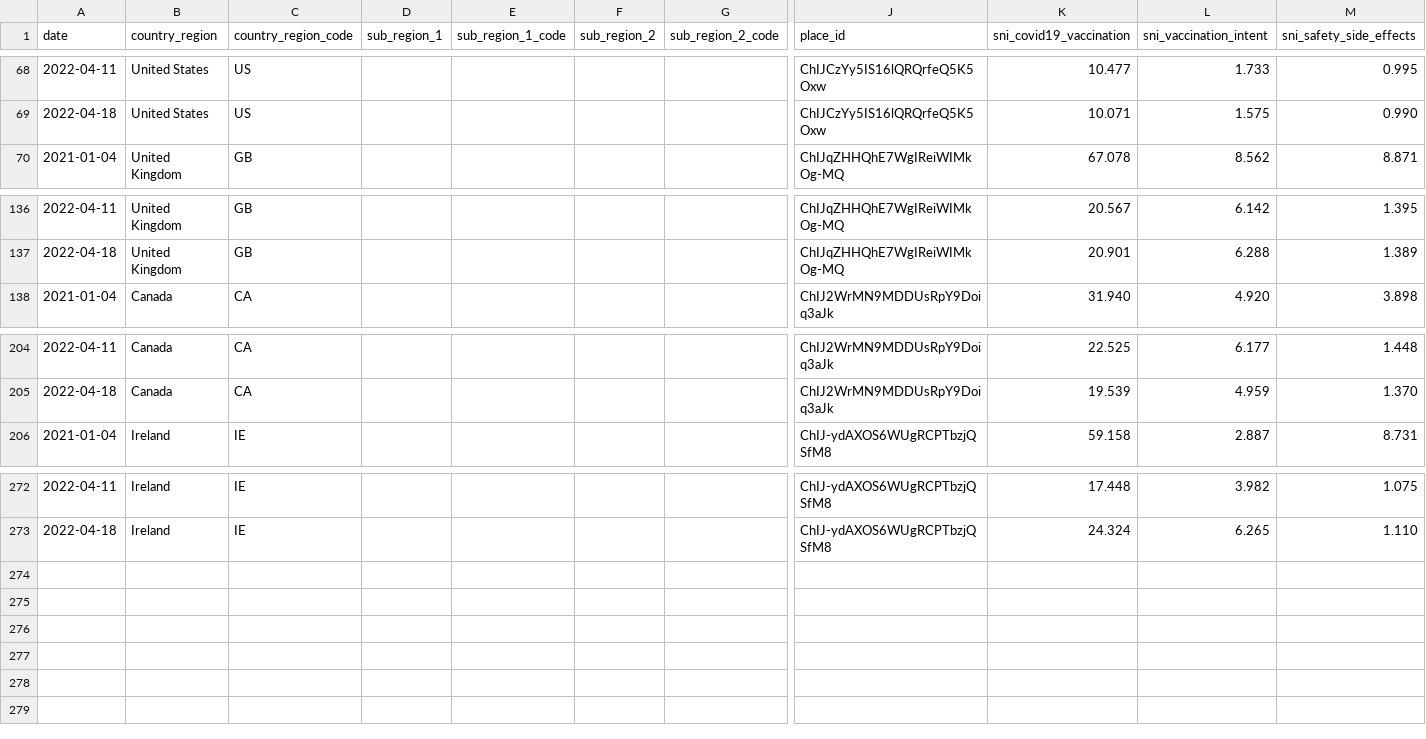
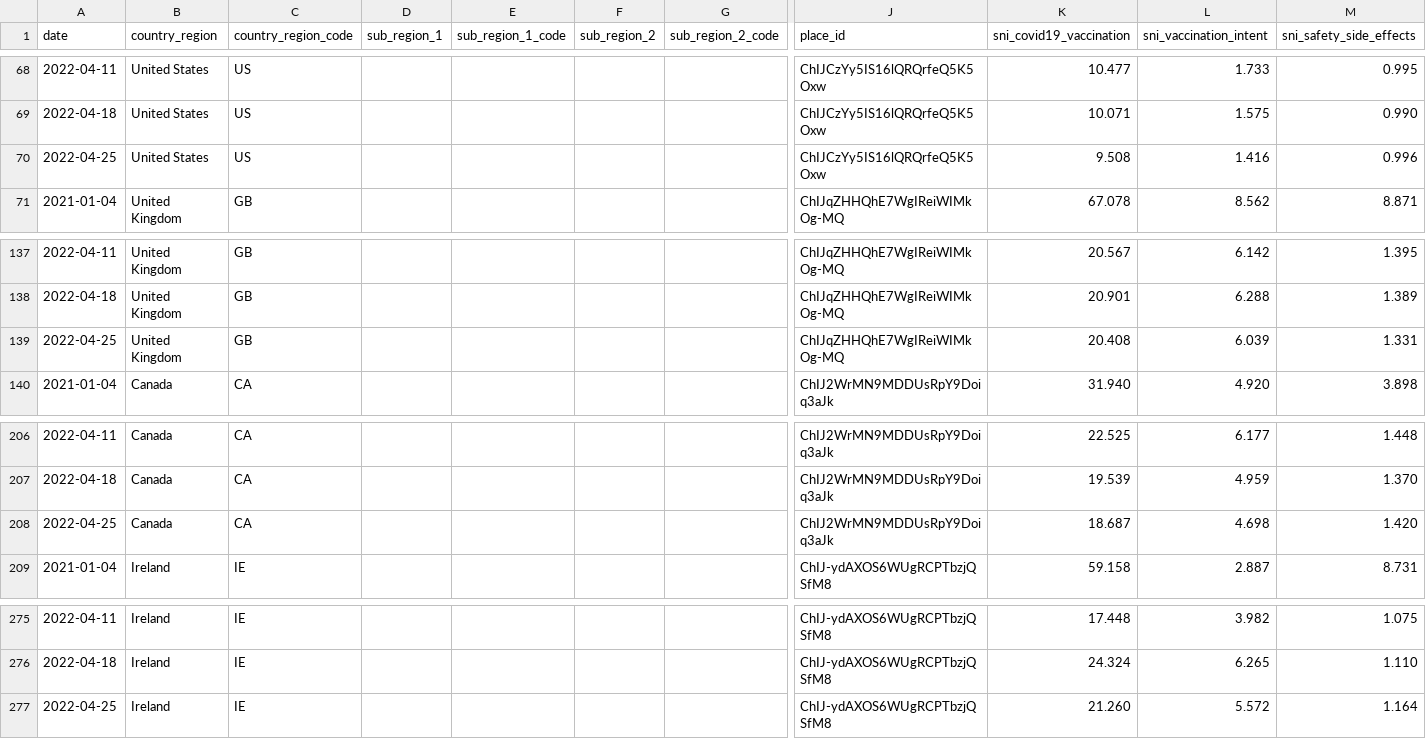
Before and after one commit to google-research/vaccination-search-insights, a CSV file: data/Global_l0_vaccination_search_insights.csv, drawn as a sheet; only a part is shown, gaps mark what is left out; rows hold the shown columns only; the diff names each change by its address in the sheet, - before the commit and + after, or states it on an @@ line.

```diff
--- a/data/Global_l0_vaccination_search_insights.csv
+++ b/data/Global_l0_vaccination_search_insights.csv
+row 70: 2022-04-25 | United States | US |  |  |  |  | ChIJCzYy5IS16lQRQrfeQ5K5Oxw | 9.508 | 1.416 | 0.996
+row 139: 2022-04-25 | United Kingdom | GB |  |  |  |  | ChIJqZHHQhE7WgIReiWIMkOg-MQ | 20.408 | 6.039 | 1.331
+row 208: 2022-04-25 | Canada | CA |  |  |  |  | ChIJ2WrMN9MDDUsRpY9Doiq3aJk | 18.687 | 4.698 | 1.420
+row 277: 2022-04-25 | Ireland | IE |  |  |  |  | ChIJ-ydAXOS6WUgRCPTbzjQSfM8 | 21.260 | 5.572 | 1.164
```
Also changed, not shown: data/All_dates.csv, data/IE_vaccination_search_insights.csv.
